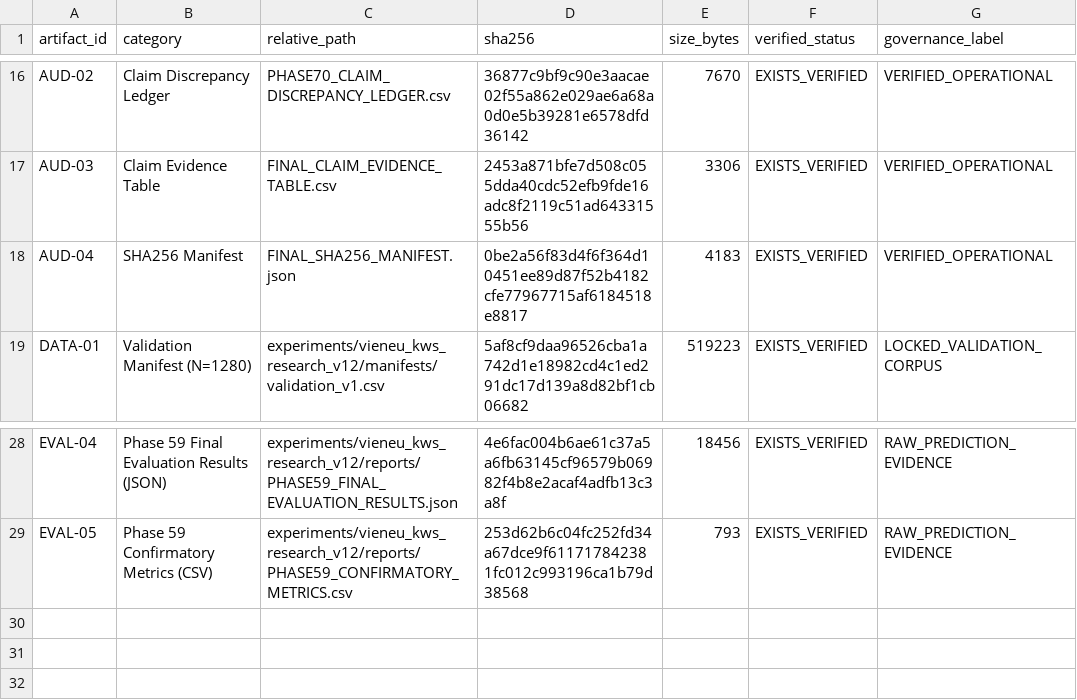
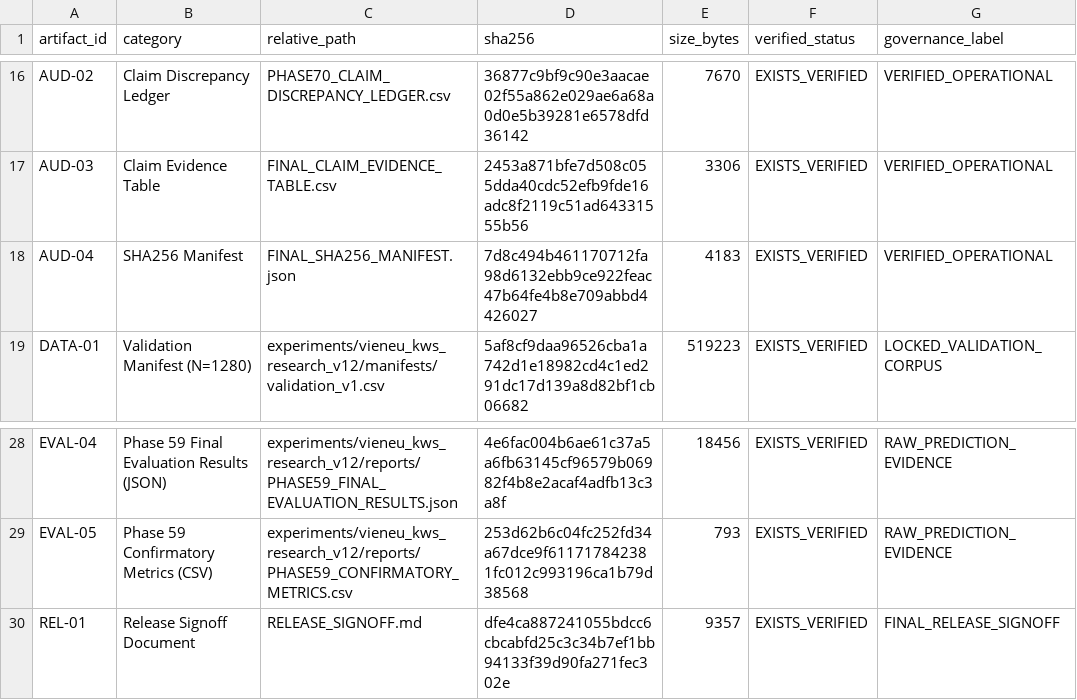
Before and after one commit to emt0147t/asr, a CSV file: PHASE71_FINAL_ARTIFACT_CATALOG.csv, drawn as a sheet; only a part is shown, gaps mark what is left out.

Commit message:
docs(release): seal release package with RELEASE_SIGNOFF.md and synchronized manifest hashes

```diff
--- a/PHASE71_FINAL_ARTIFACT_CATALOG.csv
+++ b/PHASE71_FINAL_ARTIFACT_CATALOG.csv
@@ -17,3 +17,3 @@ AUD-02,Claim Discrepancy Ledger,PHASE70_CLAIM_DISCREPANCY_LEDGER.csv,36877c9bf9c
 AUD-03,Claim Evidence Table,FINAL_CLAIM_EVIDENCE_TABLE.csv,2453a871bfe7d508c055dda40cdc52efb9fde16adc8f2119c51ad64331555b56,3306,EXISTS_VERIFIED,VERIFIED_OPERATIONAL
-AUD-04,SHA256 Manifest,FINAL_SHA256_MANIFEST.json,0be2a56f83d4f6f364d10451ee89d87f52b4182cfe77967715af6184518e8817,4183,EXISTS_VERIFIED,VERIFIED_OPERATIONAL
+AUD-04,SHA256 Manifest,FINAL_SHA256_MANIFEST.json,7d8c494b461170712fa98d6132ebb9ce922feac47b64fe4b8e709abbd4426027,4183,EXISTS_VERIFIED,VERIFIED_OPERATIONAL
 DATA-01,Validation Manifest (N=1280),experiments/vieneu_kws_research_v12/manifests/validation_v1.csv,5af8cf9daa96526cba1a742d1e18982cd4c1ed291dc17d139a8d82bf1cb06682,519223,EXISTS_VERIFIED,LOCKED_VALIDATION_CORPUS
@@ -29 +29,2 @@ EVAL-04,Phase 59 Final Evaluation Results (JSON),experiments/vieneu_kws_research
 EVAL-05,Phase 59 Confirmatory Metrics (CSV),experiments/vieneu_kws_research_v12/reports/PHASE59_CONFIRMATORY_METRICS.csv,253d62b6c04fc252fd34a67dce9f611717842381fc012c993196ca1b79d38568,793,EXISTS_VERIFIED,RAW_PREDICTION_EVIDENCE
+REL-01,Release Signoff Document,RELEASE_SIGNOFF.md,dfe4ca887241055bdcc6cbcabfd25c3c34b7ef1bb94133f39d90fa271fec302e,9357,EXISTS_VERIFIED,FINAL_RELEASE_SIGNOFF
```
Also changed, not shown: 3 other files.
